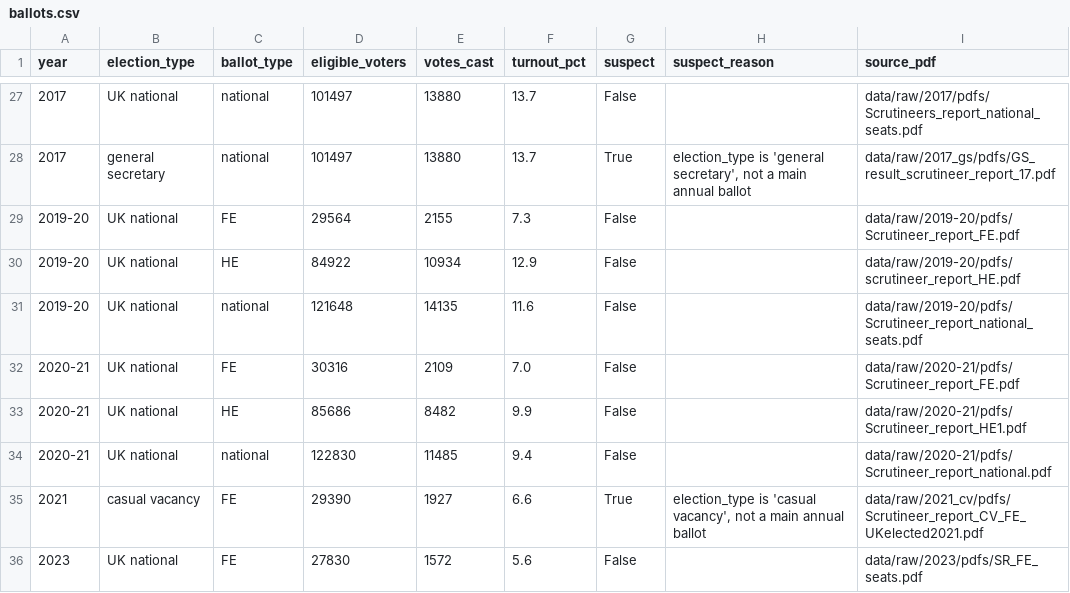
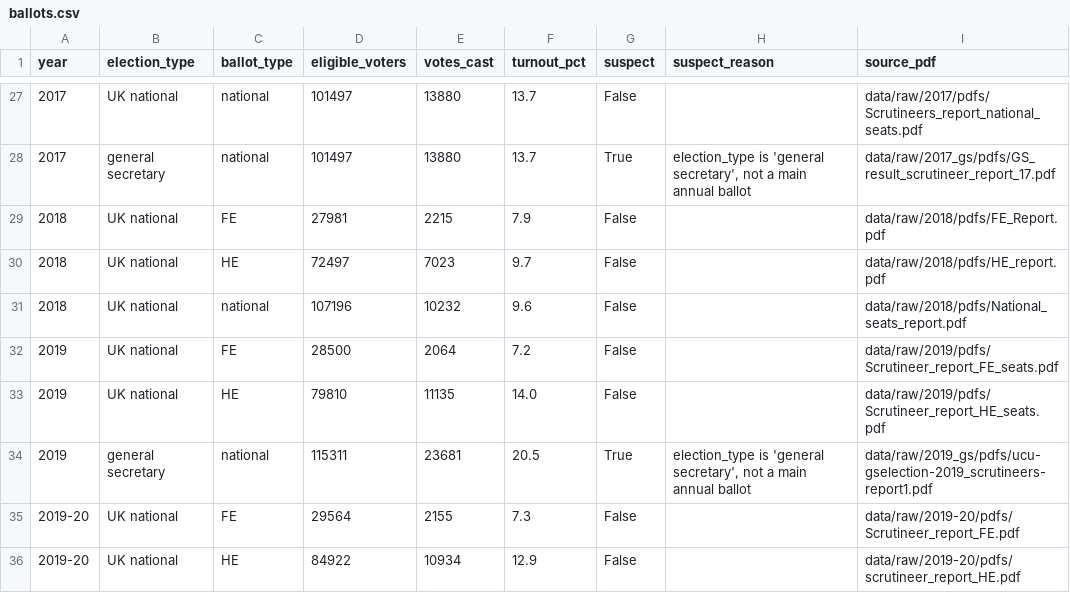
Before and after one commit to bparsia/ucuelections, a CSV file: data/processed/ballots.csv, drawn as a sheet; only a part is shown, gaps mark what is left out; the shorter side is filled out with more unchanged rows.

```diff
--- a/data/processed/ballots.csv
+++ b/data/processed/ballots.csv
@@ -28,2 +28,8 @@ year,election_type,ballot_type,eligible_voters,votes_cast,turnout_pct,suspect,su
 2017,general secretary,national,101497,13880,13.7,True,"election_type is 'general secretary', not a main annual ballot",data/raw/2017_gs/pdfs/GS_result_scrutineer_report_17.pdf
+2018,UK national,FE,27981,2215,7.9,False,,data/raw/2018/pdfs/FE_Report.pdf
+2018,UK national,HE,72497,7023,9.7,False,,data/raw/2018/pdfs/HE_report.pdf
+2018,UK national,national,107196,10232,9.6,False,,data/raw/2018/pdfs/National_seats_report.pdf
+2019,UK national,FE,28500,2064,7.2,False,,data/raw/2019/pdfs/Scrutineer_report_FE_seats.pdf
+2019,UK national,HE,79810,11135,14.0,False,,data/raw/2019/pdfs/Scrutineer_report_HE_seats.pdf
+2019,general secretary,national,115311,23681,20.5,True,"election_type is 'general secretary', not a main annual ballot",data/raw/2019_gs/pdfs/ucu-gselection-2019_scrutineers-report1.pdf
 2019-20,UK national,FE,29564,2155,7.3,False,,data/raw/2019-20/pdfs/Scrutineer_report_FE.pdf
```
Also changed, not shown: 1 other file.
